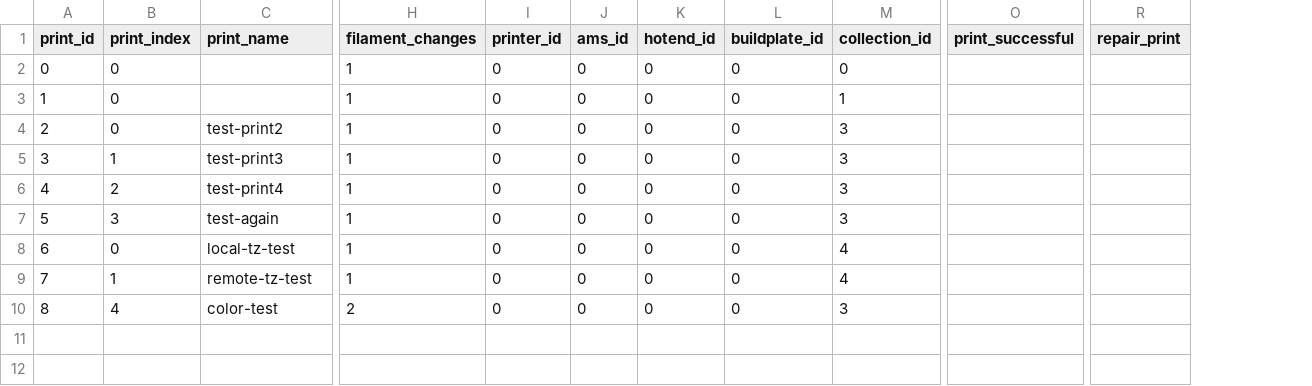
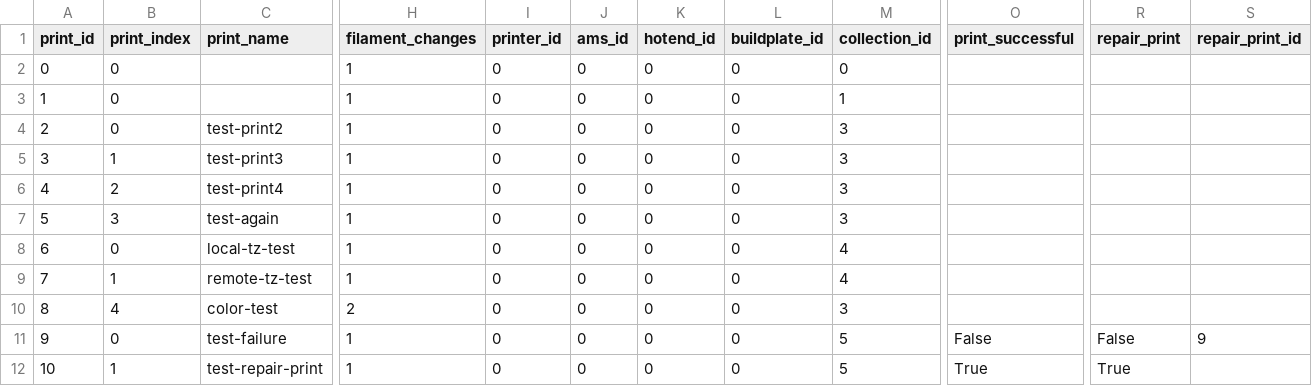
Before and after one commit to armaan3722/filament-tracker, a CSV file: dev_data/print_jobs.csv, drawn as a sheet; only a part is shown, gaps mark what is left out; rows hold the shown columns only; the diff names each change by its address in the sheet, - before the commit and + after, or states it on an @@ line.

Commit message:
Added collecting data for repair print values

```diff
--- a/dev_data/print_jobs.csv
+++ b/dev_data/print_jobs.csv
+column S (repair_print_id), empty
+row 11: 9 | 0 | test-failure | 1 | 0 | 0 | 0 | 0 | 5 | False | False | 9
+row 12: 10 | 1 | test-repair-print | 1 | 0 | 0 | 0 | 0 | 5 | True | True
```
Also changed, not shown: dev_data/collections.csv, dev_data/filament.csv, 5 other files.
